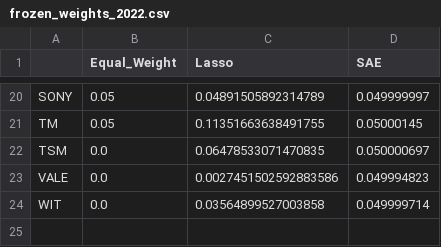
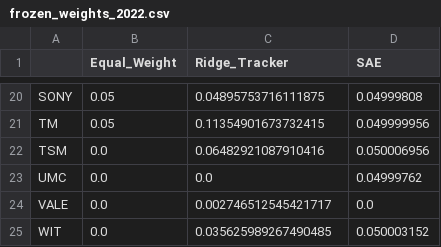
Before and after one commit to UnEthicalMK/Portfolio-Replication-SP500, a CSV file: models/frozen_weights_2022.csv, drawn as a sheet; only a part is shown, gaps mark what is left out; addresses are those after the commit; the diff covers the shown part only; the diff names each change by its address in the sheet, - before the commit and + after, or states it on an @@ line.

```diff
--- a/models/frozen_weights_2022.csv
+++ b/models/frozen_weights_2022.csv
-C1: Lasso
+C1: Ridge_Tracker
-C20 (Ridge_Tracker): 0.04891505892314789
+C20 (Ridge_Tracker): 0.04895753716111875
-D20 (SAE): 0.049999997
+D20 (SAE): 0.04999808
-C21 (Ridge_Tracker): 0.11351663638491755
+C21 (Ridge_Tracker): 0.11354901673732415
-D21 (SAE): 0.05000145
+D21 (SAE): 0.049999956
-C22 (Ridge_Tracker): 0.06478533071470835
+C22 (Ridge_Tracker): 0.06482921087910416
-D22 (SAE): 0.050000697
+D22 (SAE): 0.050006956
+row 23: UMC | 0.0 | 0.0 | 0.04999762
-C24 (Ridge_Tracker): 0.0027451502592883586
+C24 (Ridge_Tracker): 0.002746512545421717
-D24 (SAE): 0.049994823
+D24 (SAE): 0.0
-C25 (Ridge_Tracker): 0.03564899527003858
+C25 (Ridge_Tracker): 0.035625989267490485
-D25 (SAE): 0.049999714
+D25 (SAE): 0.050003152
```
Also changed, not shown: 32 edited cells elsewhere in this file, data/X_train_unscaled.csv, data/X_val_scaled.csv, 29 other files.
